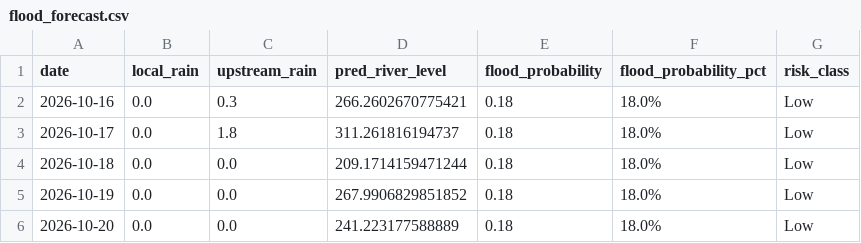
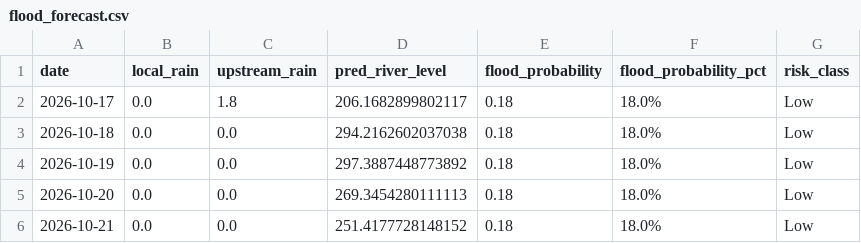
Before and after one commit to jajoojay/Matsya-Flood-detector, a CSV file: backend/flood_detector/flood_forecast.csv, drawn as a sheet.

```diff
--- a/backend/flood_detector/flood_forecast.csv
+++ b/backend/flood_detector/flood_forecast.csv
@@ -1,6 +1,6 @@
 date,local_rain,upstream_rain,pred_river_level,flood_probability,flood_probability_pct,risk_class
-2026-10-16,0.0,0.3,266.2602670775421,0.18,18.0%,Low
-2026-10-17,0.0,1.8,311.261816194737,0.18,18.0%,Low
-2026-10-18,0.0,0.0,209.1714159471244,0.18,18.0%,Low
-2026-10-19,0.0,0.0,267.9906829851852,0.18,18.0%,Low
-2026-10-20,0.0,0.0,241.223177588889,0.18,18.0%,Low
+2026-10-17,0.0,1.8,206.1682899802117,0.18,18.0%,Low
+2026-10-18,0.0,0.0,294.2162602037038,0.18,18.0%,Low
+2026-10-19,0.0,0.0,297.3887448773892,0.18,18.0%,Low
+2026-10-20,0.0,0.0,269.3454280111113,0.18,18.0%,Low
+2026-10-21,0.0,0.0,251.4177728148152,0.18,18.0%,Low
```
Also changed, not shown: backend/csv_generator/flood_prediction.csv, 3 other files.
